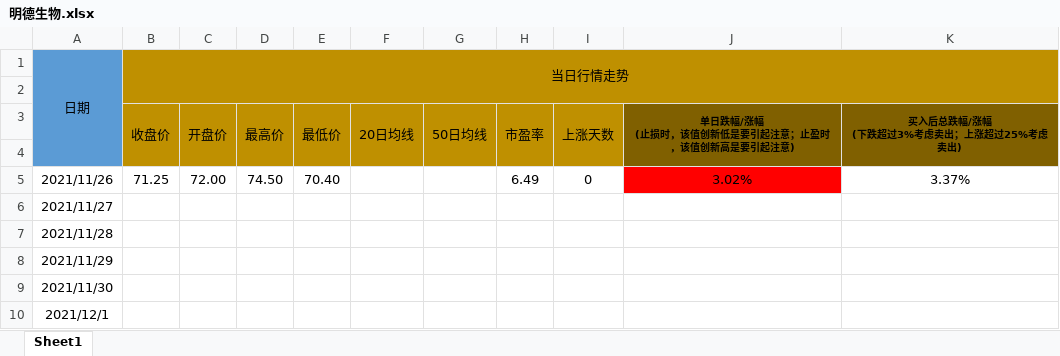
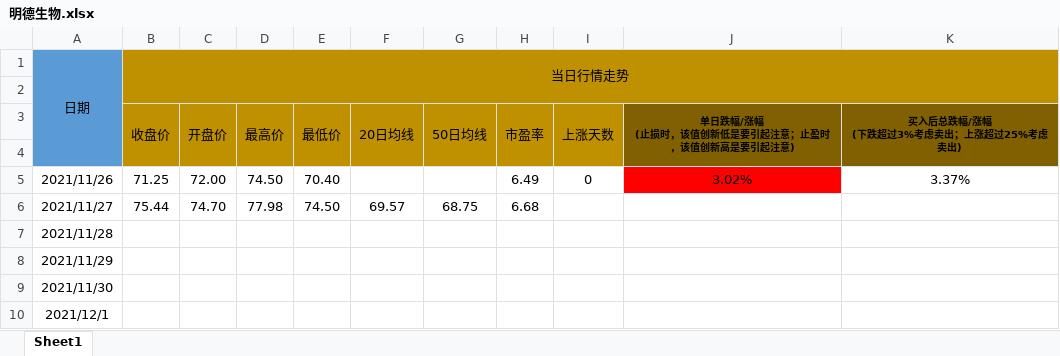
Before and after one commit to leaves-27/life, an Excel workbook: 我的创作/股票/技术投资/SEAP交易系统/交易运行状态/明德生物.xlsx, sheet Sheet1, drawn as a sheet; only a part is shown; values as stored, in another font and other column widths than the file's, no borders; the diff names each change by its address in the sheet, - before the commit and + after, or states it on an @@ line.

Commit message:
11

```diff
--- a/我的创作/股票/技术投资/SEAP交易系统/交易运行状态/明德生物.xlsx (sheet Sheet1)
+++ b/我的创作/股票/技术投资/SEAP交易系统/交易运行状态/明德生物.xlsx (sheet Sheet1)
-B6: (empty)
+B6: 75.44
-C6: (empty)
+C6: 74.70
-D6: (empty)
+D6: 77.98
-E6: (empty)
+E6: 74.50
-F6: (empty)
+F6: 69.57
-G6: (empty)
+G6: 68.75
-H6: (empty)
+H6: 6.68
```
